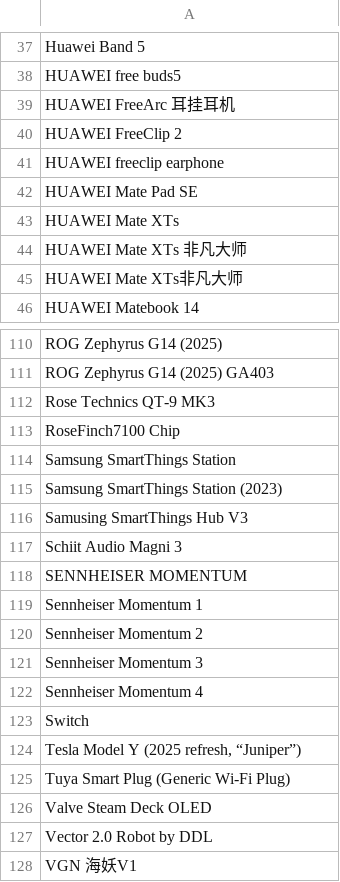
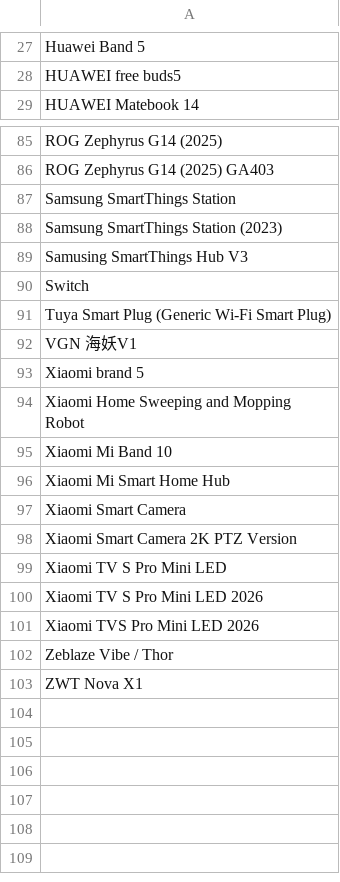
Before and after one commit to jeandecian/wiki-iot-product-name-verifier, a CSV file: unapproved.csv, drawn as a sheet; only a part is shown, gaps mark what is left out; the shorter side is filled out with more unchanged rows; the diff covers the shown part only.

```diff
--- a/unapproved.csv
+++ b/unapproved.csv
@@ -38,9 +28,2 @@ Huawei Band 5
 HUAWEI free buds5
-HUAWEI FreeArc 耳挂耳机
-HUAWEI FreeClip 2
-HUAWEI freeclip earphone
-HUAWEI Mate Pad SE
-HUAWEI Mate XTs
-HUAWEI Mate XTs 非凡大师
-HUAWEI Mate XTs非凡大师
 HUAWEI Matebook 14
@@ -111,4 +86,2 @@ ROG Zephyrus G14 (2025)
 ROG Zephyrus G14 (2025) GA403
-Rose Technics QT-9 MK3
-RoseFinch7100 Chip
 Samsung SmartThings Station
@@ -116,13 +89,4 @@ Samsung SmartThings Station (2023)
 Samusing SmartThings Hub V3
-Schiit Audio Magni 3
-SENNHEISER MOMENTUM
-Sennheiser Momentum 1
-Sennheiser Momentum 2
-Sennheiser Momentum 3
-Sennheiser Momentum 4
 Switch
-"Tesla Model Y (2025 refresh, “Juniper”)"
-Tuya Smart Plug (Generic Wi-Fi Plug)
-Valve Steam Deck OLED
-Vector 2.0 Robot by DDL
+Tuya Smart Plug (Generic Wi-Fi Smart Plug)
 VGN 海妖V1
```
Also changed, not shown: 18 removed rows elsewhere in this file, combined.csv, unverified.csv, 2 other files.
